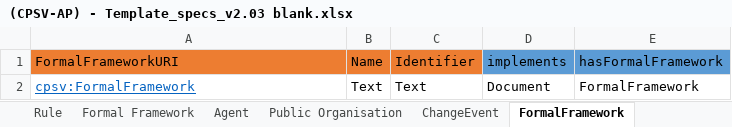
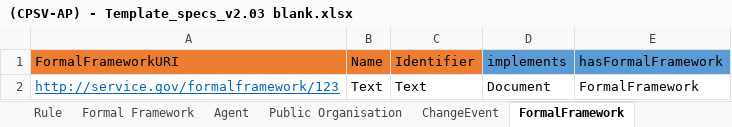
Before and after one commit to Bhanditz/Epirus_pilot, an Excel workbook: (CPSV-AP) - Template_specs_v2.03 blank.xlsx, sheet FormalFramework, drawn as a sheet; values as stored, in another font and other column widths than the file's, no borders; the diff names each change by its address in the sheet, - before the commit and + after, or states it on an @@ line.

```diff
--- a/(CPSV-AP) - Template_specs_v2.03 blank.xlsx (sheet FormalFramework)
+++ b/(CPSV-AP) - Template_specs_v2.03 blank.xlsx (sheet FormalFramework)
-A2 (FormalFrameworkURI): cpsv:FormalFramework
+A2 (FormalFrameworkURI): http://service.gov/formalframework/123
```
Also changed, not shown: sheet Public Service, sheet Business Event, sheet Contact Point, sheet Public Service Dataset, sheet Channel, sheet ChangeEvent, 7 more sheets, other sheet tabs, 3 other files.
